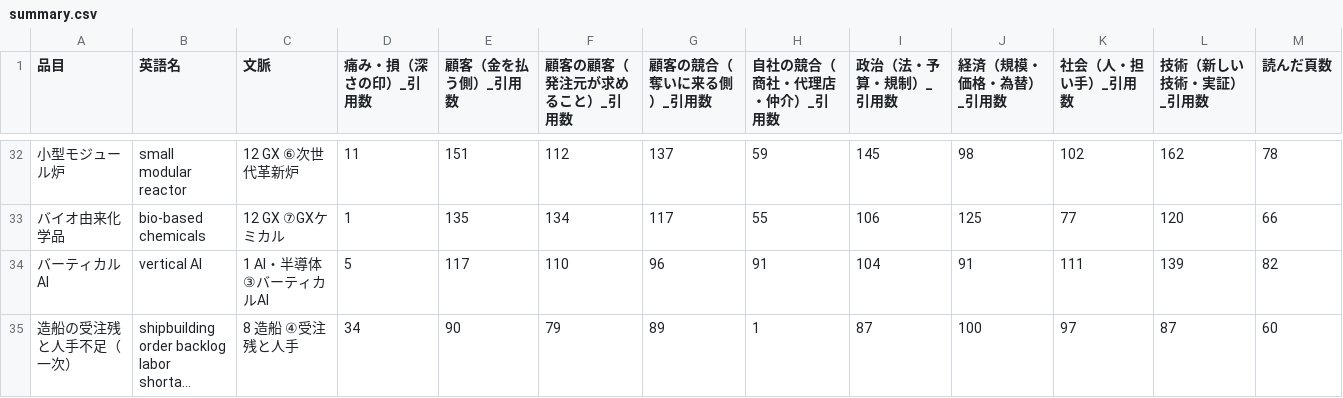
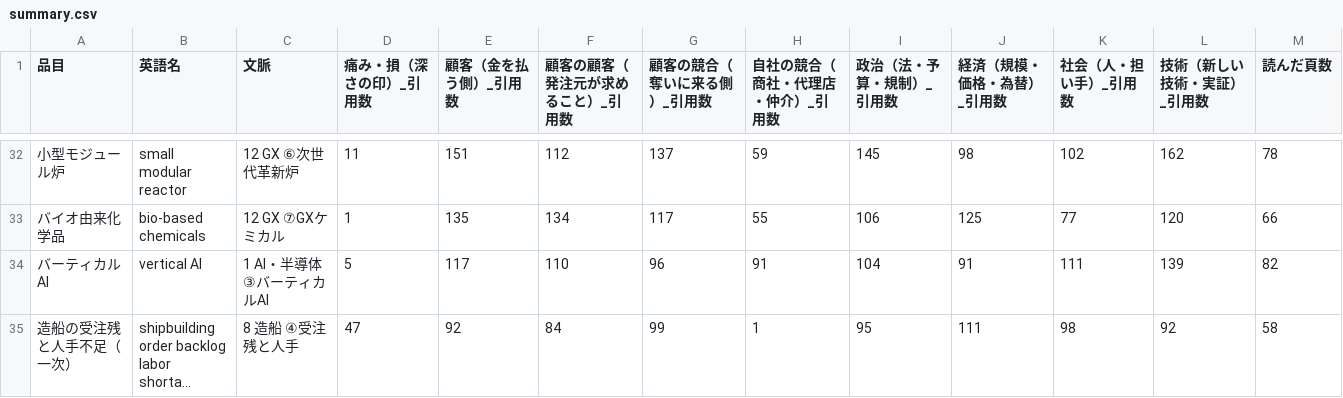
Before and after one commit to a-one-road-official/Researcher, a CSV file: researcher/out/frame_import/summary.csv, drawn as a sheet; only a part is shown, gaps mark what is left out; long unchanged cells end in …; the diff names each change by its address in the sheet, - before the commit and + after, or states it on an @@ line.

```diff
--- a/researcher/out/frame_import/summary.csv
+++ b/researcher/out/frame_import/summary.csv
-D35 (痛み・損（深さの印）_引用数): 34
+D35 (痛み・損（深さの印）_引用数): 47
-E35 (顧客（金を払う側）_引用数): 90
+E35 (顧客（金を払う側）_引用数): 92
-F35 (顧客の顧客（発注元が求めること）_引用数): 79
+F35 (顧客の顧客（発注元が求めること）_引用数): 84
-G35 (顧客の競合（奪いに来る側）_引用数): 89
+G35 (顧客の競合（奪いに来る側）_引用数): 99
-I35 (政治（法・予算・規制）_引用数): 87
+I35 (政治（法・予算・規制）_引用数): 95
-J35 (経済（規模・価格・為替）_引用数): 100
+J35 (経済（規模・価格・為替）_引用数): 111
-K35 (社会（人・担い手）_引用数): 97
+K35 (社会（人・担い手）_引用数): 98
-L35 (技術（新しい技術・実証）_引用数): 87
+L35 (技術（新しい技術・実証）_引用数): 92
-M35 (読んだ頁数): 60
+M35 (読んだ頁数): 58
```
Also changed, not shown: researcher/out/frame_export/summary.csv, researcher/out/industry_news/summary.csv, 40 other files.
